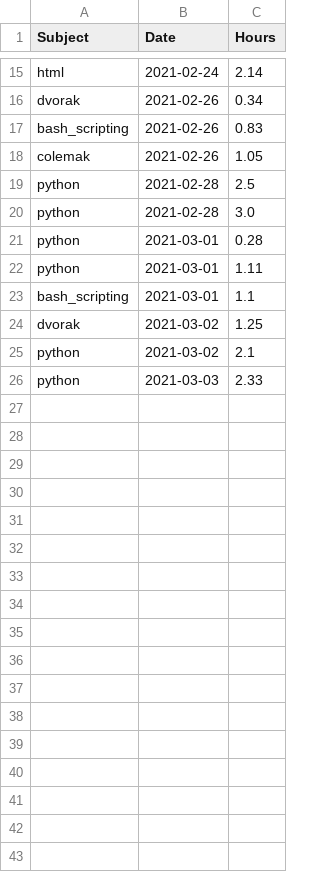
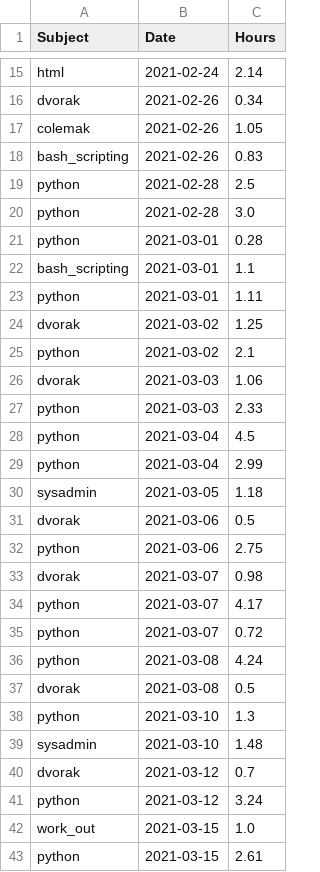
Before and after one commit to Tylryan/Tracker, a CSV file: tracker/backup.csv, drawn as a sheet; only a part is shown, gaps mark what is left out; the diff covers the shown part only.

```diff
--- a/tracker/backup.csv
+++ b/tracker/backup.csv
@@ -16,4 +16,4 @@ html,2021-02-24,2.14
 dvorak,2021-02-26,0.34
+colemak,2021-02-26,1.05
 bash_scripting,2021-02-26,0.83
-colemak,2021-02-26,1.05
 python,2021-02-28,2.5
@@ -21,6 +21,23 @@ python,2021-02-28,3.0
 python,2021-03-01,0.28
+bash_scripting,2021-03-01,1.1
 python,2021-03-01,1.11
-bash_scripting,2021-03-01,1.1
 dvorak,2021-03-02,1.25
 python,2021-03-02,2.1
+dvorak,2021-03-03,1.06
 python,2021-03-03,2.33
+python,2021-03-04,4.5
+python,2021-03-04,2.99
+sysadmin,2021-03-05,1.18
+dvorak,2021-03-06,0.5
+python,2021-03-06,2.75
+dvorak,2021-03-07,0.98
+python,2021-03-07,4.17
+python,2021-03-07,0.72
+python,2021-03-08,4.24
+dvorak,2021-03-08,0.5
+python,2021-03-10,1.3
+sysadmin,2021-03-10,1.48
+dvorak,2021-03-12,0.7
+python,2021-03-12,3.24
+work_out,2021-03-15,1.0
+python,2021-03-15,2.61
```
Also changed, not shown: 14 added rows and 1 moved row elsewhere in this file, tracker/records.csv, 3 other files.
